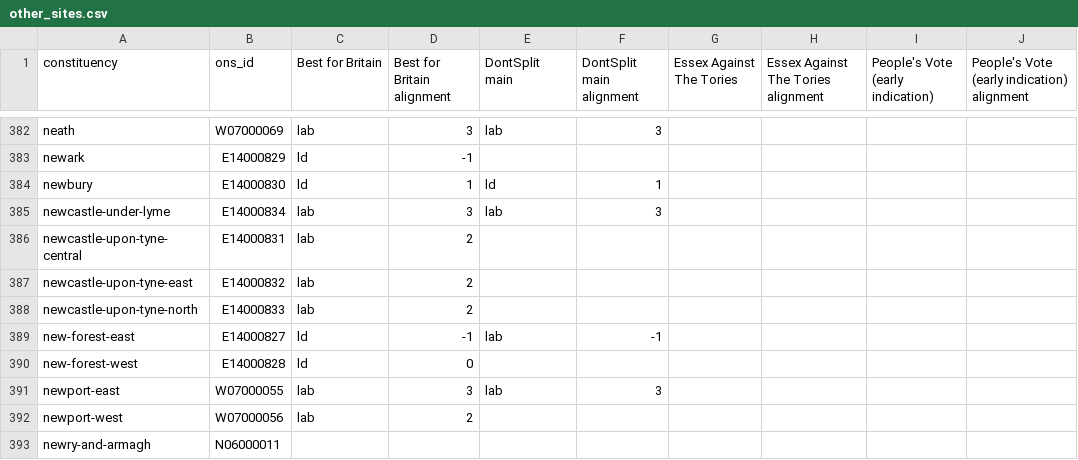
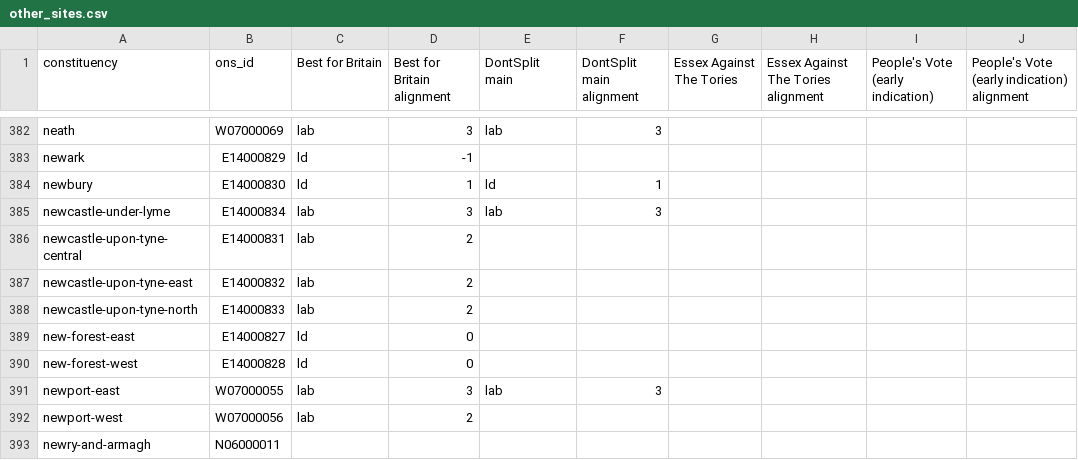
Before and after one commit to h2g2bob/dontsplittheremainvote, a CSV file: generated/other_sites.csv, drawn as a sheet; only a part is shown, gaps mark what is left out; the diff names each change by its address in the sheet, - before the commit and + after, or states it on an @@ line.

```diff
--- a/generated/other_sites.csv
+++ b/generated/other_sites.csv
-D389 (Best for Britain alignment): -1
+D389 (Best for Britain alignment): 0
-E389 (DontSplit main): lab
+E389 (DontSplit main): (empty)
-F389 (DontSplit main alignment): -1
+F389 (DontSplit main alignment): (empty)
```
Also changed, not shown: 3 other files.
